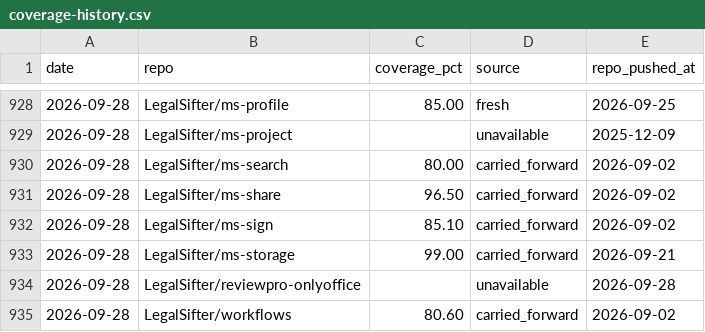
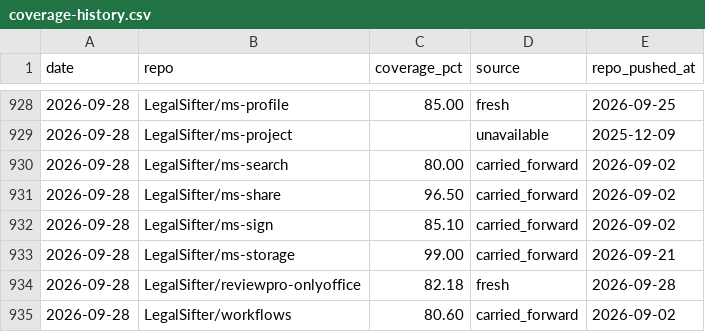
Before and after one commit to brian-toombs-ls/coverage-dashboard, a CSV file: coverage-history.csv, drawn as a sheet; only a part is shown, gaps mark what is left out.

Commit message:
chore: coverage update 2026-09-28

```diff
--- a/coverage-history.csv
+++ b/coverage-history.csv
@@ -933,3 +933,3 @@ date,repo,coverage_pct,source,repo_pushed_at
 2026-09-28,LegalSifter/ms-storage,99.00,carried_forward,2026-09-21
-2026-09-28,LegalSifter/reviewpro-onlyoffice,,unavailable,2026-09-28
+2026-09-28,LegalSifter/reviewpro-onlyoffice,82.18,fresh,2026-09-28
 2026-09-28,LegalSifter/workflows,80.60,carried_forward,2026-09-02
```
